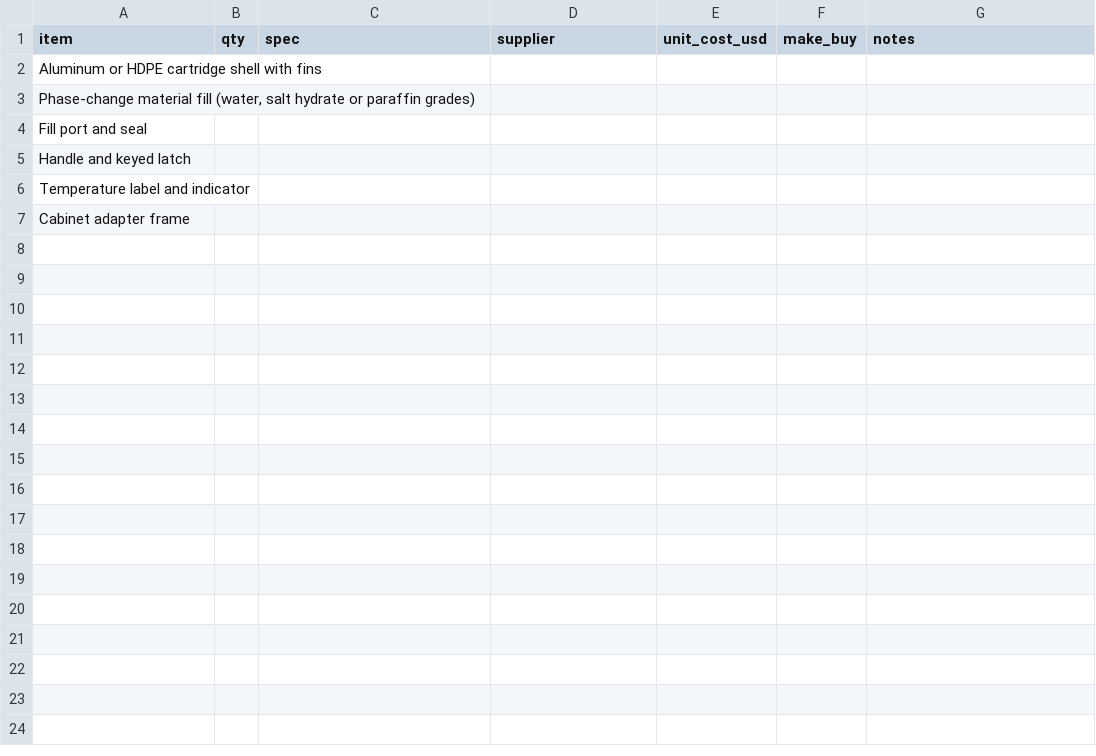
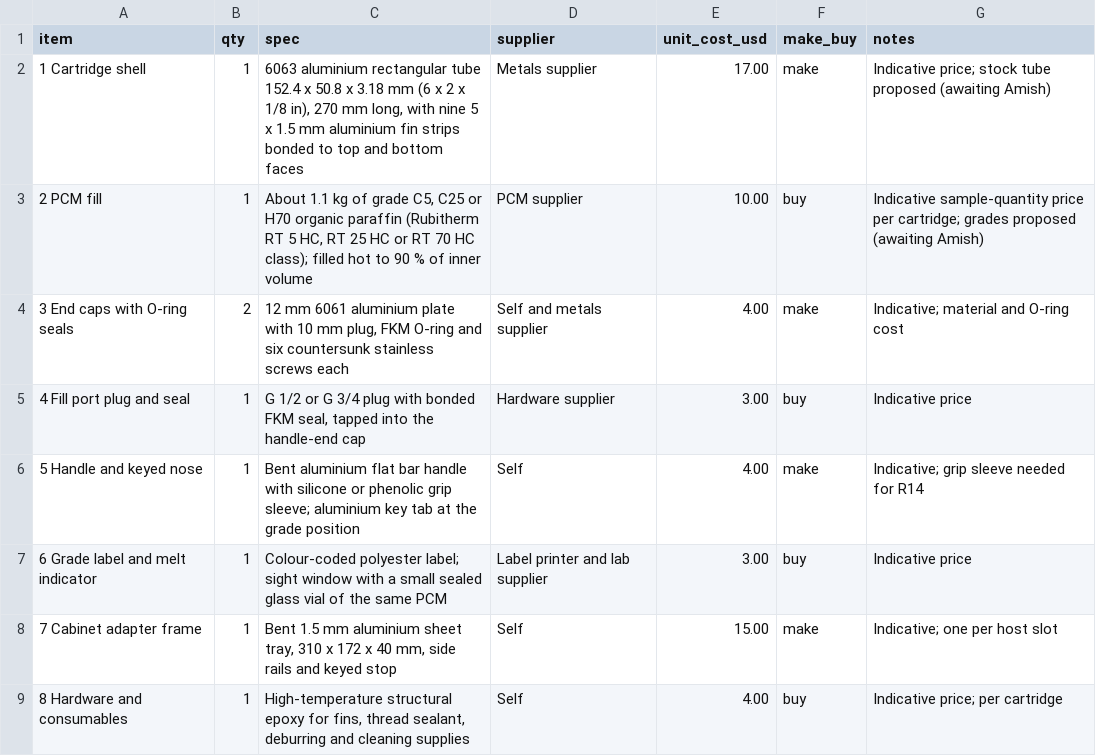
Before and after one commit to BoujeeEnjinia1701/thermacart, a CSV file: bom/bom.csv, drawn as a sheet.

```diff
--- a/bom/bom.csv
+++ b/bom/bom.csv
@@ -1,7 +1,9 @@
 item,qty,spec,supplier,unit_cost_usd,make_buy,notes
-Aluminum or HDPE cartridge shell with fins,,,,,,
-"Phase-change material fill (water, salt hydrate or paraffin grades)",,,,,,
-Fill port and seal,,,,,,
-Handle and keyed latch,,,,,,
-Temperature label and indicator,,,,,,
-Cabinet adapter frame,,,,,,
+1 Cartridge shell,1,"6063 aluminium rectangular tube 152.4 x 50.8 x 3.18 mm (6 x 2 x 1/8 in), 270 mm long, with nine 5 x 1.5 mm aluminium fin strips bonded to top and bottom faces",Metals supplier,17.00,make,Indicative price; stock tube proposed (awaiting Amish)
+2 PCM fill,1,"About 1.1 kg of grade C5, C25 or H70 organic paraffin (Rubitherm RT 5 HC, RT 25 HC or RT 70 HC class); filled hot to 90 % of inner volume",PCM supplier,10.00,buy,Indicative sample-quantity price per cartridge; grades proposed (awaiting Amish)
+3 End caps with O-ring seals,2,"12 mm 6061 aluminium plate with 10 mm plug, FKM O-ring and six countersunk stainless screws each",Self and metals supplier,4.00,make,Indicative; material and O-ring cost
+4 Fill port plug and seal,1,"G 1/2 or G 3/4 plug with bonded FKM seal, tapped into the handle-end cap",Hardware supplier,3.00,buy,Indicative price
+5 Handle and keyed nose,1,"Bent aluminium flat bar handle with silicone or phenolic grip sleeve; aluminium key tab at the grade position",Self,4.00,make,Indicative; grip sleeve needed for R14
+6 Grade label and melt indicator,1,"Colour-coded polyester label; sight window with a small sealed glass vial of the same PCM",Label printer and lab supplier,3.00,buy,Indicative price
+7 Cabinet adapter frame,1,"Bent 1.5 mm aluminium sheet tray, 310 x 172 x 40 mm, side rails and keyed stop",Self,15.00,make,Indicative; one per host slot
+8 Hardware and consumables,1,"High-temperature structural epoxy for fins, thread sealant, deburring and cleaning supplies",Self,4.00,buy,Indicative price; per cartridge
```
Also changed, not shown: 20 other files.
